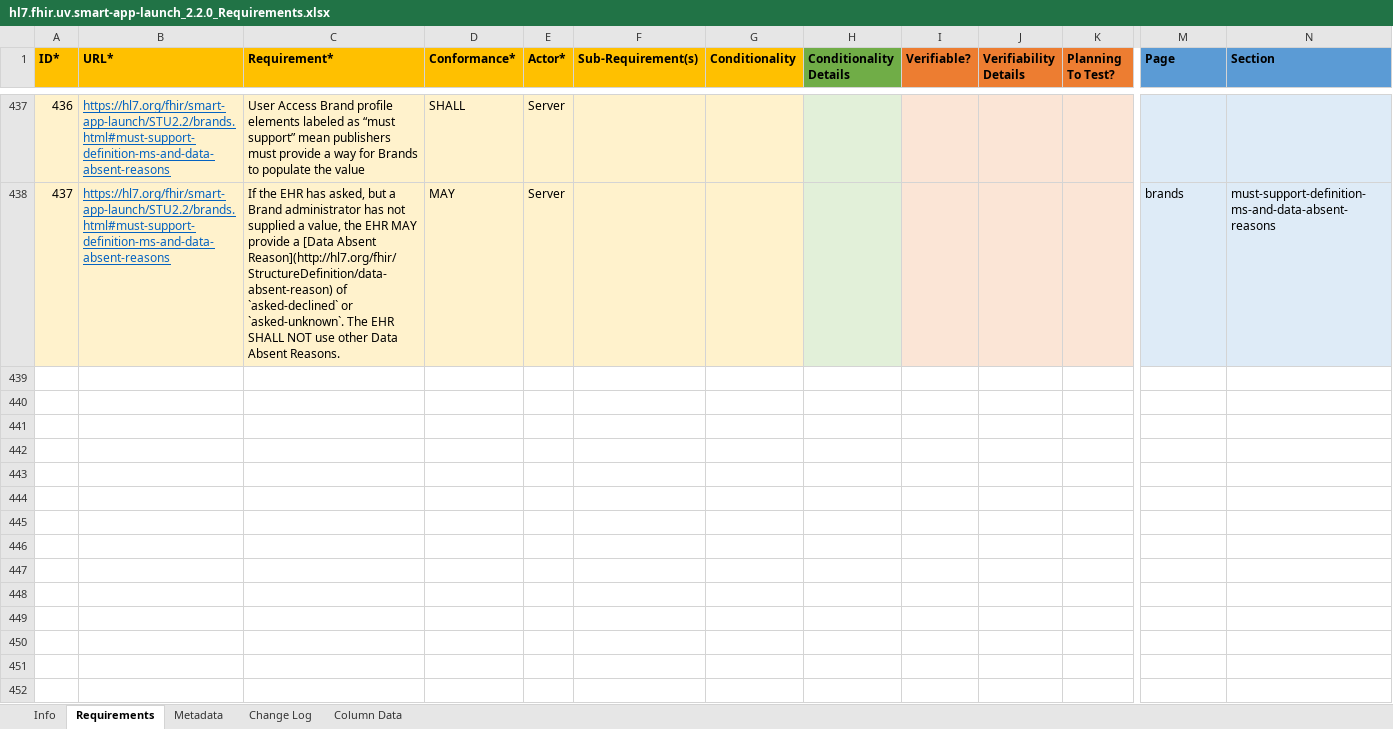
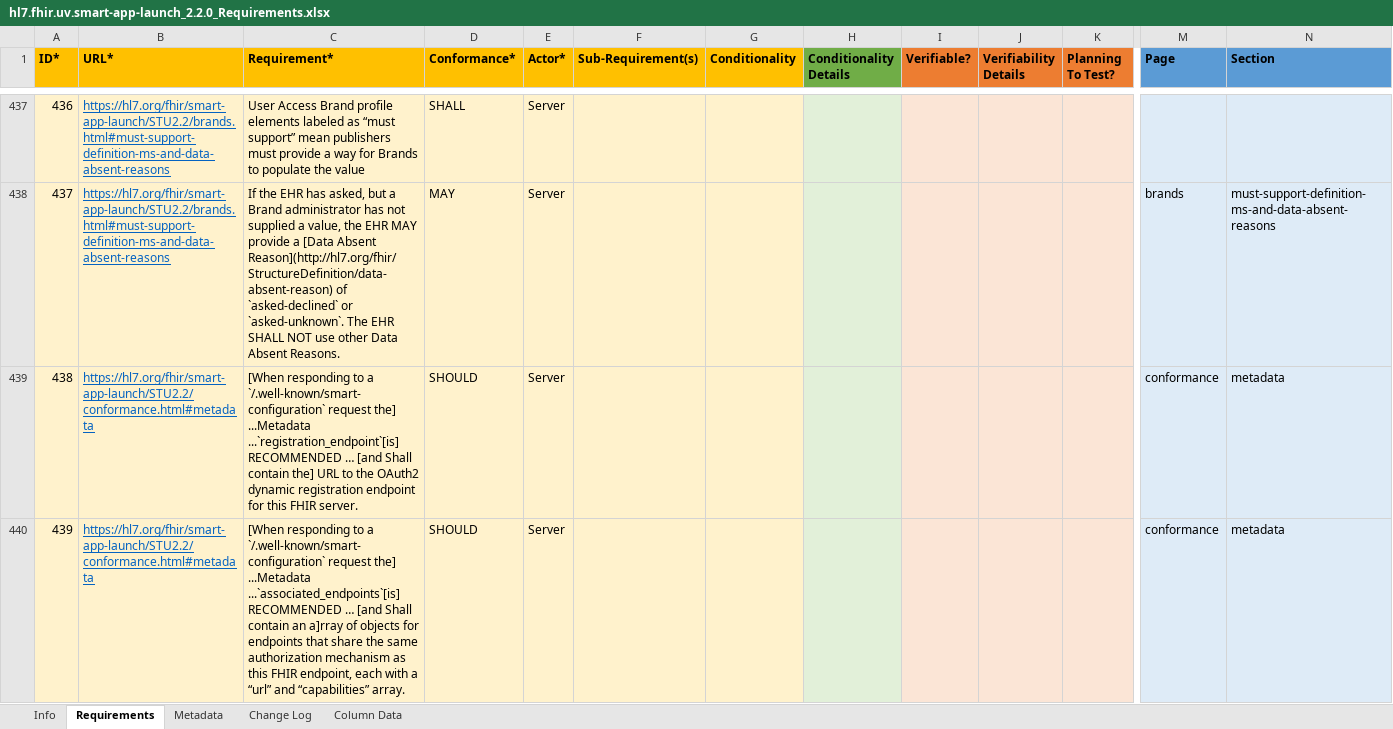
Before and after one commit to inferno-framework/smart-app-launch-test-kit, an Excel workbook: lib/smart_app_launch/requirements/hl7.fhir.uv.smart-app-launch_2.2.0_Requirements.xlsx, sheet Requirements, drawn as a sheet; only a part is shown, gaps mark what is left out; values as stored, in another font and other column widths than the file's, no borders; rows hold the shown columns only; the diff names each change by its address in the sheet, - before the commit and + after, or states it on an @@ line.

Commit message:
add STU 2.0, fix spreadsheet issues

```diff
--- a/lib/smart_app_launch/requirements/hl7.fhir.uv.smart-app-launch_2.2.0_Requirements.xlsx (sheet Requirements)
+++ b/lib/smart_app_launch/requirements/hl7.fhir.uv.smart-app-launch_2.2.0_Requirements.xlsx (sheet Requirements)
+row 439: 438 | https://hl7.org/fhir/smart-app-launch/STU2.2/conformance.html#metadata | [When responding to a `/.well-known/smart-configuration` request the] ...Metadata ...`registration_endpoint`[is] RECOMMENDED … [and Shall contain the] URL to the OAuth2 dynamic registration endpoint for this FHIR server. | SHOULD | Server |  |  |  |  |  |  | conformance | metadata
+row 440: 439 | https://hl7.org/fhir/smart-app-launch/STU2.2/conformance.html#metadata | [When responding to a `/.well-known/smart-configuration` request the] ...Metadata ...`associated_endpoints`[is] RECOMMENDED … [and Shall contain an a]rray of objects for endpoints that share the same authorization mechanism as this FHIR endpoint, each with a “url” and “capabilities” array. | SHOULD | Server |  |  |  |  |  |  | conformance | metadata
```
Also changed, not shown: 2 other files.
